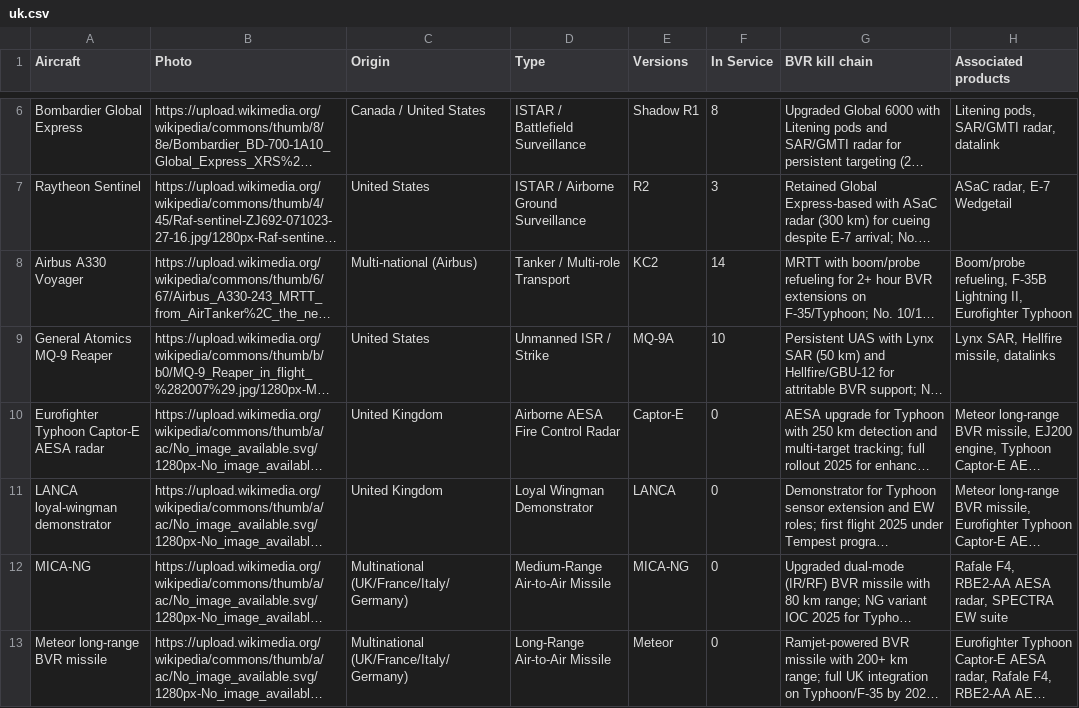
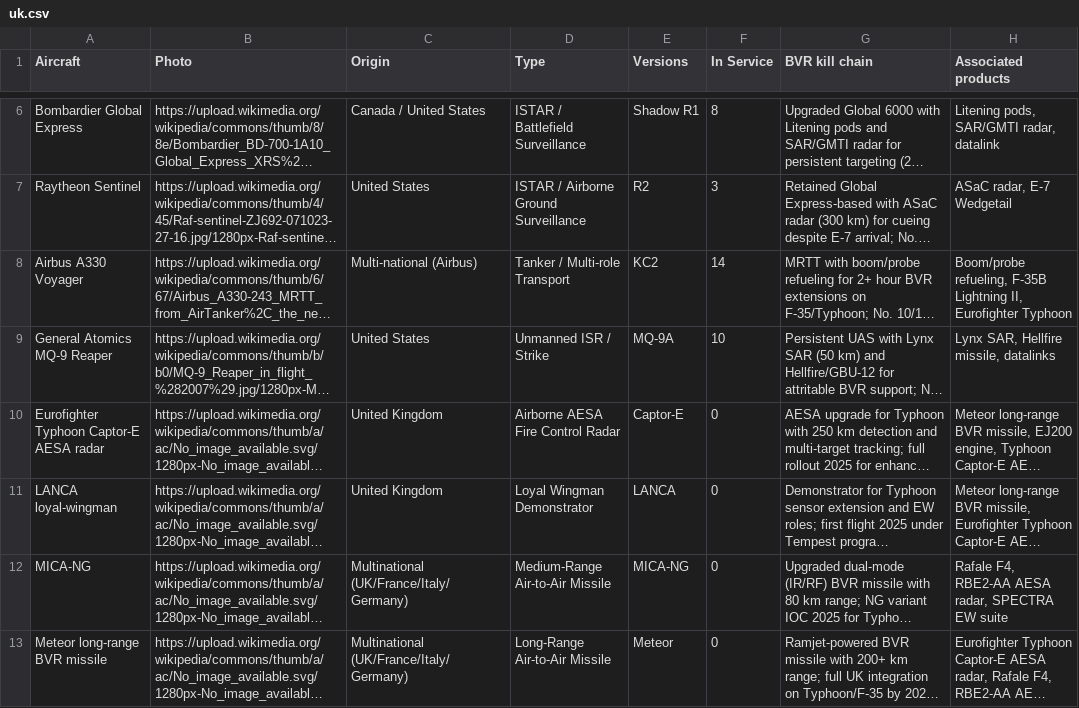
Before and after one commit to ayeeff/aircombat, a CSV file: data/uk.csv, drawn as a sheet; only a part is shown, gaps mark what is left out; long unchanged cells end in …; the diff names each change by its address in the sheet, - before the commit and + after, or states it on an @@ line.

Commit message:
Update uk.csv

```diff
--- a/data/uk.csv
+++ b/data/uk.csv
-A11 (Aircraft): LANCA loyal-wingman demonstrator
+A11 (Aircraft): LANCA loyal-wingman
```
